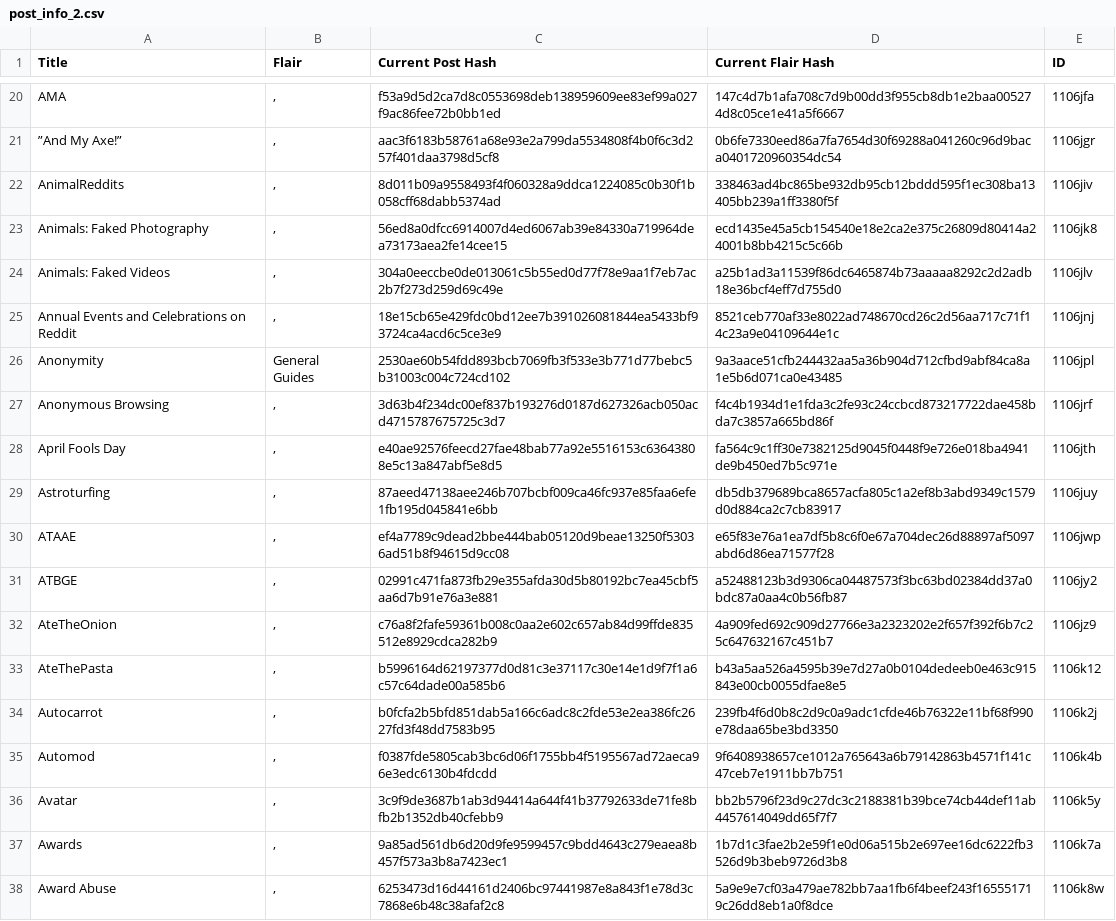
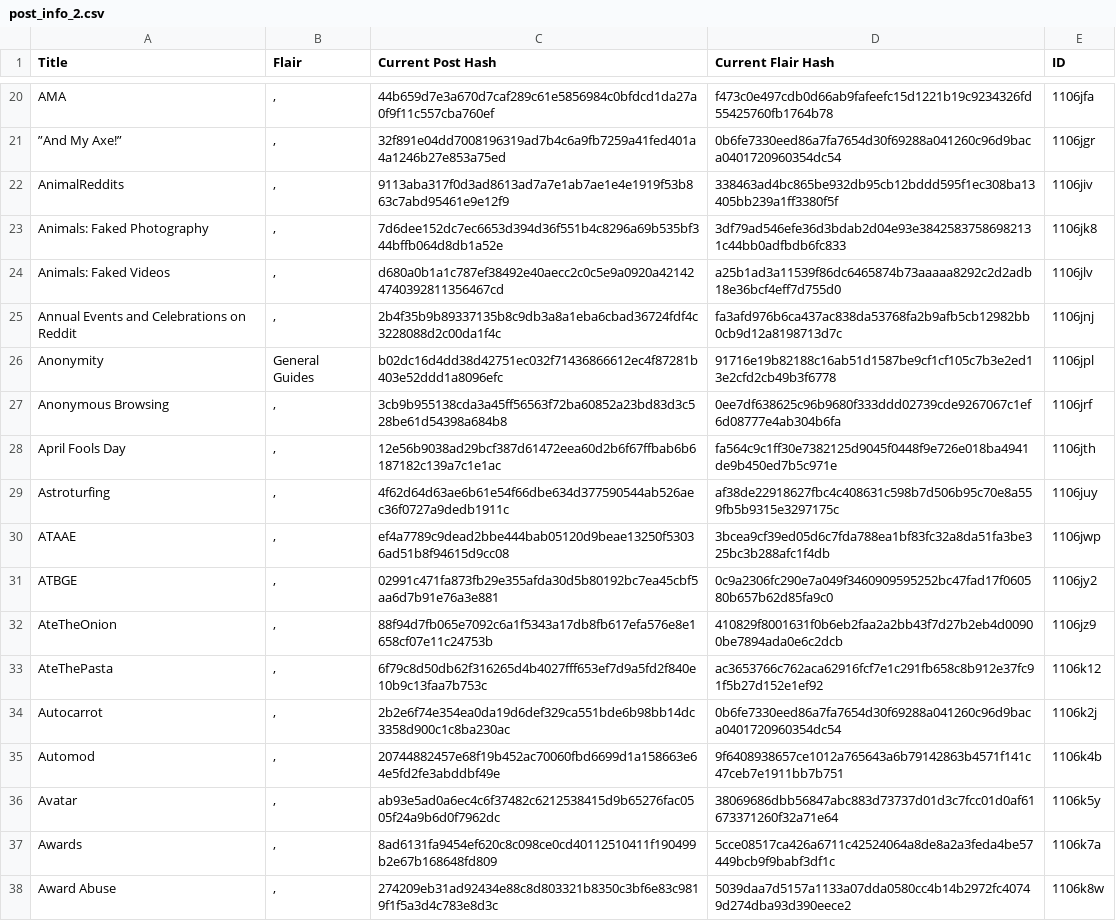
Before and after one commit to Khyta/EncyclopaediaBot, a CSV file: post_info_2.csv, drawn as a sheet; only a part is shown, gaps mark what is left out; the diff covers the shown part only; the diff names each change by its address in the sheet, - before the commit and + after, or states it on an @@ line.

```diff
--- a/post_info_2.csv
+++ b/post_info_2.csv
-C20 (Current Post Hash): f53a9d5d2ca7d8c0553698deb138959609ee83ef99a027f9ac86fee72b0bb1ed
+C20 (Current Post Hash): 44b659d7e3a670d7caf289c61e5856984c0bfdcd1da27a0f9f11c557cba760ef
-D20 (Current Flair Hash): 147c4d7b1afa708c7d9b00dd3f955cb8db1e2baa005274d8c05ce1e41a5f6667
+D20 (Current Flair Hash): f473c0e497cdb0d66ab9fafeefc15d1221b19c9234326fd55425760fb1764b78
-C21 (Current Post Hash): aac3f6183b58761a68e93e2a799da5534808f4b0f6c3d257f401daa3798d5cf8
+C21 (Current Post Hash): 32f891e04dd7008196319ad7b4c6a9fb7259a41fed401a4a1246b27e853a75ed
-C22 (Current Post Hash): 8d011b09a9558493f4f060328a9ddca1224085c0b30f1b058cff68dabb5374ad
+C22 (Current Post Hash): 9113aba317f0d3ad8613ad7a7e1ab7ae1e4e1919f53b863c7abd95461e9e12f9
-C23 (Current Post Hash): 56ed8a0dfcc6914007d4ed6067ab39e84330a719964dea73173aea2fe14cee15
+C23 (Current Post Hash): 7d6dee152dc7ec6653d394d36f551b4c8296a69b535bf344bffb064d8db1a52e
-D23 (Current Flair Hash): ecd1435e45a5cb154540e18e2ca2e375c26809d80414a24001b8bb4215c5c66b
+D23 (Current Flair Hash): 3df79ad546efe36d3bdab2d04e93e38425837586982131c44bb0adfbdb6fc833
-C24 (Current Post Hash): 304a0eeccbe0de013061c5b55ed0d77f78e9aa1f7eb7ac2b7f273d259d69c49e
+C24 (Current Post Hash): d680a0b1a1c787ef38492e40aecc2c0c5e9a0920a421424740392811356467cd
-C25 (Current Post Hash): 18e15cb65e429fdc0bd12ee7b391026081844ea5433bf93724ca4acd6c5ce3e9
+C25 (Current Post Hash): 2b4f35b9b89337135b8c9db3a8a1eba6cbad36724fdf4c3228088d2c00da1f4c
-D25 (Current Flair Hash): 8521ceb770af33e8022ad748670cd26c2d56aa717c71f14c23a9e04109644e1c
+D25 (Current Flair Hash): fa3afd976b6ca437ac838da53768fa2b9afb5cb12982bb0cb9d12a8198713d7c
-C26 (Current Post Hash): 2530ae60b54fdd893bcb7069fb3f533e3b771d77bebc5b31003c004c724cd102
+C26 (Current Post Hash): b02dc16d4dd38d42751ec032f71436866612ec4f87281b403e52ddd1a8096efc
-D26 (Current Flair Hash): 9a3aace51cfb244432aa5a36b904d712cfbd9abf84ca8a1e5b6d071ca0e43485
+D26 (Current Flair Hash): 91716e19b82188c16ab51d1587be9cf1cf105c7b3e2ed13e2cfd2cb49b3f6778
-C27 (Current Post Hash): 3d63b4f234dc00ef837b193276d0187d627326acb050acd4715787675725c3d7
+C27 (Current Post Hash): 3cb9b955138cda3a45ff56563f72ba60852a23bd83d3c528be61d54398a684b8
-D27 (Current Flair Hash): f4c4b1934d1e1fda3c2fe93c24ccbcd873217722dae458bda7c3857a665bd86f
+D27 (Current Flair Hash): 0ee7df638625c96b9680f333ddd02739cde9267067c1ef6d08777e4ab304b6fa
-C28 (Current Post Hash): e40ae92576feecd27fae48bab77a92e5516153c63643808e5c13a847abf5e8d5
+C28 (Current Post Hash): 12e56b9038ad29bcf387d61472eea60d2b6f67ffbab6b6187182c139a7c1e1ac
-C29 (Current Post Hash): 87aeed47138aee246b707bcbf009ca46fc937e85faa6efe1fb195d045841e6bb
+C29 (Current Post Hash): 4f62d64d63ae6b61e54f66dbe634d377590544ab526aec36f0727a9dedb1911c
-D29 (Current Flair Hash): db5db379689bca8657acfa805c1a2ef8b3abd9349c1579d0d884ca2c7cb83917
+D29 (Current Flair Hash): af38de22918627fbc4c408631c598b7d506b95c70e8a559fb5b9315e3297175c
-D30 (Current Flair Hash): e65f83e76a1ea7df5b8c6f0e67a704dec26d88897af5097abd6d86ea71577f28
+D30 (Current Flair Hash): 3bcea9cf39ed05d6c7fda788ea1bf83fc32a8da51fa3be325bc3b288afc1f4db
-D31 (Current Flair Hash): a52488123b3d9306ca04487573f3bc63bd02384dd37a0bdc87a0aa4c0b56fb87
+D31 (Current Flair Hash): 0c9a2306fc290e7a049f3460909595252bc47fad17f060580b657b62d85fa9c0
-C32 (Current Post Hash): c76a8f2fafe59361b008c0aa2e602c657ab84d99ffde835512e8929cdca282b9
+C32 (Current Post Hash): 88f94d7fb065e7092c6a1f5343a17db8fb617efa576e8e1658cf07e11c24753b
-D32 (Current Flair Hash): 4a909fed692c909d27766e3a2323202e2f657f392f6b7c25c647632167c451b7
+D32 (Current Flair Hash): 410829f8001631f0b6eb2faa2a2bb43f7d27b2eb4d00900be7894ada0e6c2dcb
-C33 (Current Post Hash): b5996164d62197377d0d81c3e37117c30e14e1d9f7f1a6c57c64dade00a585b6
+C33 (Current Post Hash): 6f79c8d50db62f316265d4b4027fff653ef7d9a5fd2f840e10b9c13faa7b753c
-D33 (Current Flair Hash): b43a5aa526a4595b39e7d27a0b0104dedeeb0e463c915843e00cb0055dfae8e5
+D33 (Current Flair Hash): ac3653766c762aca62916fcf7e1c291fb658c8b912e37fc91f5b27d152e1ef92
-C34 (Current Post Hash): b0fcfa2b5bfd851dab5a166c6adc8c2fde53e2ea386fc2627fd3f48dd7583b95
+C34 (Current Post Hash): 2b2e6f74e354ea0da19d6def329ca551bde6b98bb14dc3358d900c1c8ba230ac
-D34 (Current Flair Hash): 239fb4f6d0b8c2d9c0a9adc1cfde46b76322e11bf68f990e78daa65be3bd3350
+D34 (Current Flair Hash): 0b6fe7330eed86a7fa7654d30f69288a041260c96d9baca0401720960354dc54
-C35 (Current Post Hash): f0387fde5805cab3bc6d06f1755bb4f5195567ad72aeca96e3edc6130b4fdcdd
+C35 (Current Post Hash): 20744882457e68f19b452ac70060fbd6699d1a158663e64e5fd2fe3abddbf49e
-C36 (Current Post Hash): 3c9f9de3687b1ab3d94414a644f41b37792633de71fe8bfb2b1352db40cfebb9
+C36 (Current Post Hash): ab93e5ad0a6ec4c6f37482c6212538415d9b65276fac0505f24a9b6d0f7962dc
-D36 (Current Flair Hash): bb2b5796f23d9c27dc3c2188381b39bce74cb44def11ab4457614049dd65f7f7
+D36 (Current Flair Hash): 38069686dbb56847abc883d73737d01d3c7fcc01d0af61673371260f32a71e64
-C37 (Current Post Hash): 9a85ad561db6d20d9fe9599457c9bdd4643c279eaea8b457f573a3b8a7423ec1
+C37 (Current Post Hash): 8ad6131fa9454ef620c8c098ce0cd40112510411f190499b2e67b168648fd809
-D37 (Current Flair Hash): 1b7d1c3fae2b2e59f1e0d06a515b2e697ee16dc6222fb3526d9b3beb9726d3b8
+D37 (Current Flair Hash): 5cce08517ca426a6711c42524064a8de8a2a3feda4be57449bcb9f9babf3df1c
-C38 (Current Post Hash): 6253473d16d44161d2406bc97441987e8a843f1e78d3c7868e6b48c38afaf2c8
+C38 (Current Post Hash): 274209eb31ad92434e88c8d803321b8350c3bf6e83c9819f1f5a3d4c783e8d3c
-D38 (Current Flair Hash): 5a9e9e7cf03a479ae782bb7aa1fb6f4beef243f165551719c26dd8eb1a0f8dce
+D38 (Current Flair Hash): 5039daa7d5157a1133a07dda0580cc4b14b2972fc40749d274dba93d390eece2
```
Also changed, not shown: 43 edited cells elsewhere in this file, post_info_1.csv, 17 other files.
